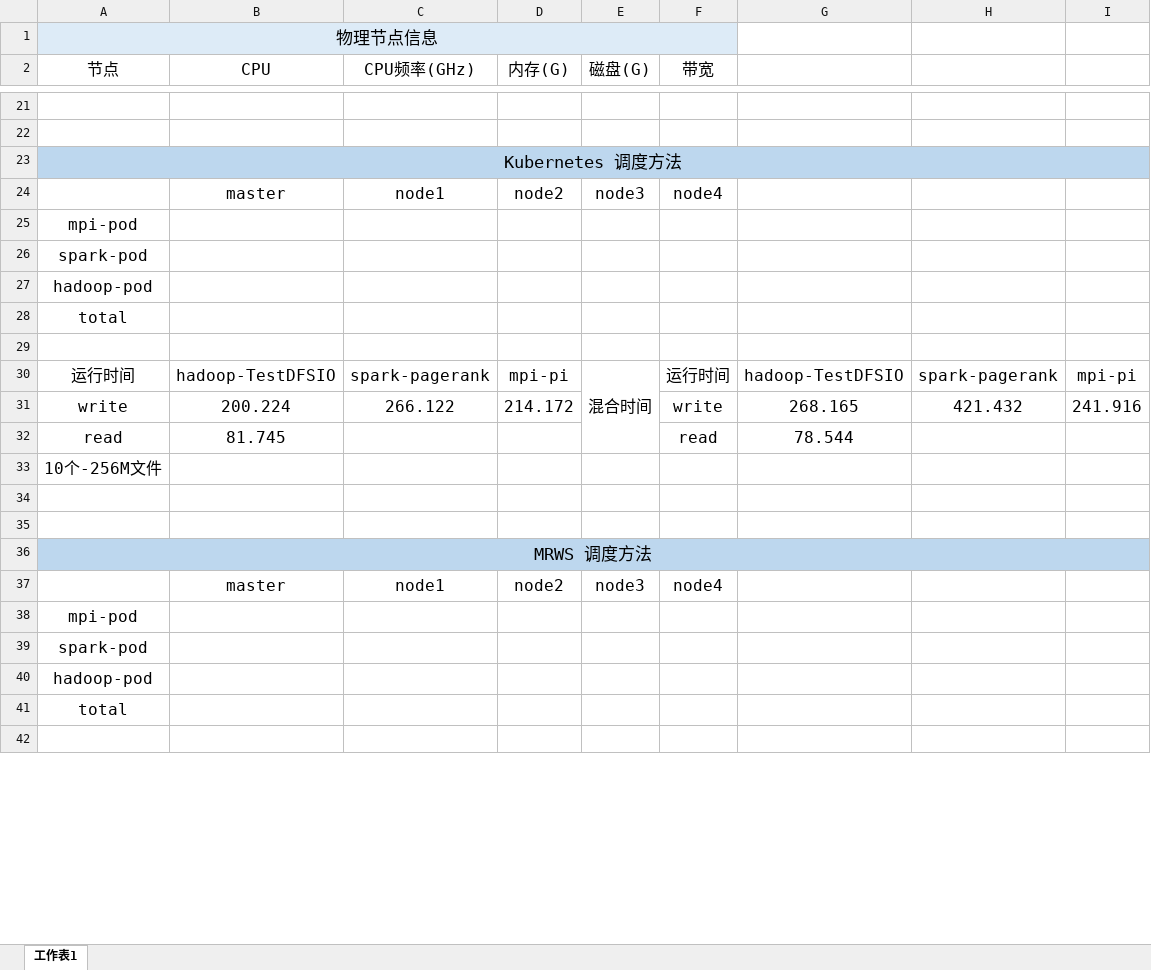
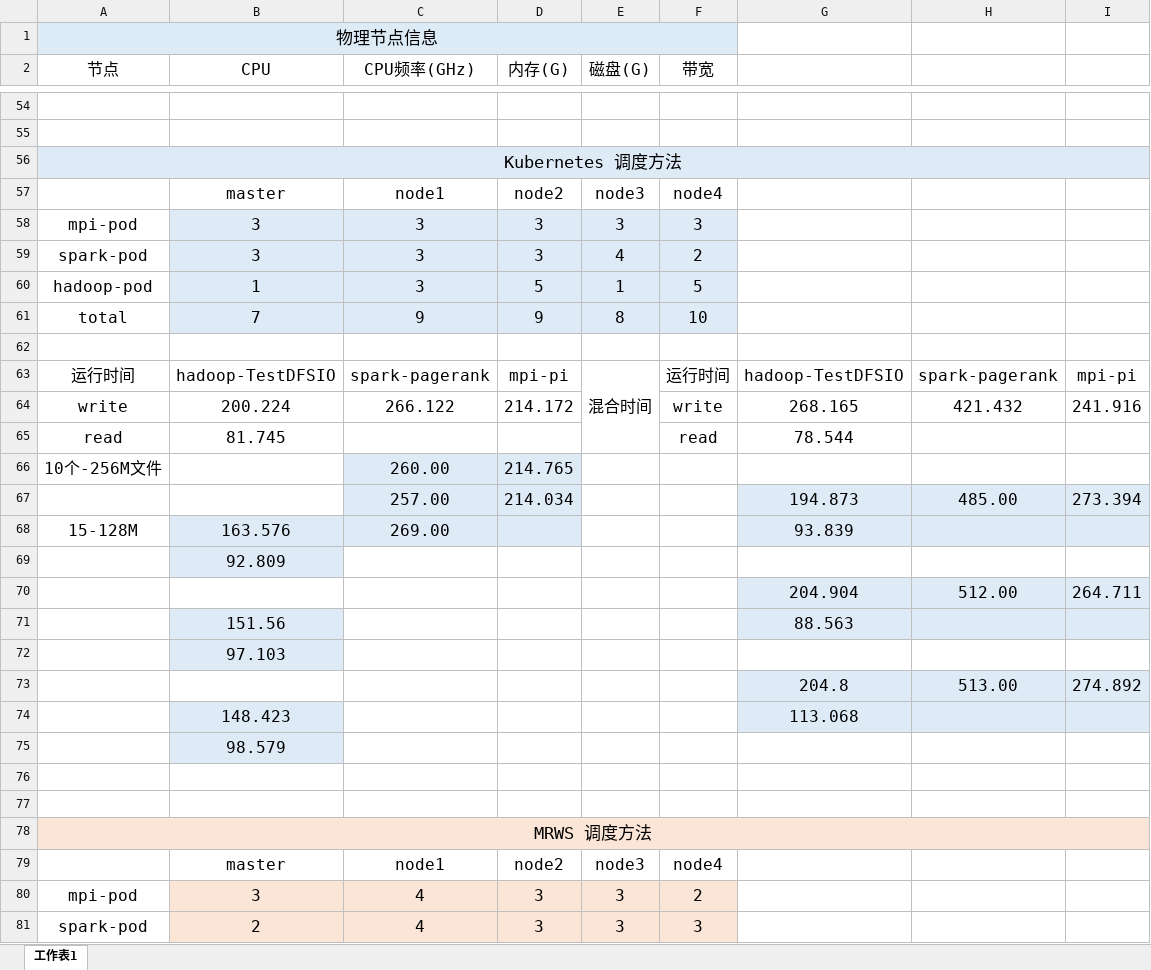
Before and after one commit to gongkunjxl/thesis, an Excel workbook: exam_data.xlsx, sheet 工作表1, drawn as a sheet; only a part is shown, gaps mark what is left out; the shorter side is filled out with more unchanged rows; values as stored, in another font and other column widths than the file's, no borders; removed rows and columns are numbered as before the commit, all else as after; the diff covers the shown part only; the diff names each change by its address in the sheet, - before the commit and + after, or states it on an @@ line.

```diff
--- a/exam_data.xlsx (sheet 工作表1)
+++ b/exam_data.xlsx (sheet 工作表1)
-A56:I56 fill: #BDD7EE
+A56:I56 fill: #DEEBF7
-row 25: mpi-pod
-row 26: spark-pod
-row 27: hadoop-pod
-row 28: total
+row 58: mpi-pod | 3 | 3 | 3 | 3 | 3
+row 59: spark-pod | 3 | 3 | 3 | 4 | 2
+row 60: hadoop-pod | 1 | 3 | 5 | 1 | 5
+row 61: total | 7 | 9 | 9 | 8 | 10
-C66 (CPU频率(GHz)): (empty)
+C66 (CPU频率(GHz)): 260.00
-C66:D66 fill: none
+C66:D66 fill: #DEEBF7
-D66 (内存(G)): (empty)
+D66 (内存(G)): 214.765
+row 67:  |  | 257.00 | 214.034 |  |  | 194.873 | 485.00 | 273.394
+row 68: 15-128M | 163.576 | 269.00 |  |  |  | 93.839
+row 69:  | 92.809
+row 70:  |  |  |  |  |  | 204.904 | 512.00 | 264.711
+row 71:  | 151.56 |  |  |  |  | 88.563
+row 72:  | 97.103
+row 73:  |  |  |  |  |  | 204.8 | 513.00 | 274.892
+row 74:  | 148.423 |  |  |  |  | 113.068
+row 75:  | 98.579
-A78:I78 fill: #BDD7EE
+A78:I78 fill: #FBE5D6
-row 38: mpi-pod
-row 39: spark-pod
-row 40: hadoop-pod
-row 41: total
+row 80: mpi-pod | 3 | 4 | 3 | 3 | 2
+row 81: spark-pod | 2 | 4 | 3 | 3 | 3
```
Also changed, not shown: 54 added rows, 2 removed rows, 19 edited cells, cell formats and merged cells elsewhere in this sheet.
